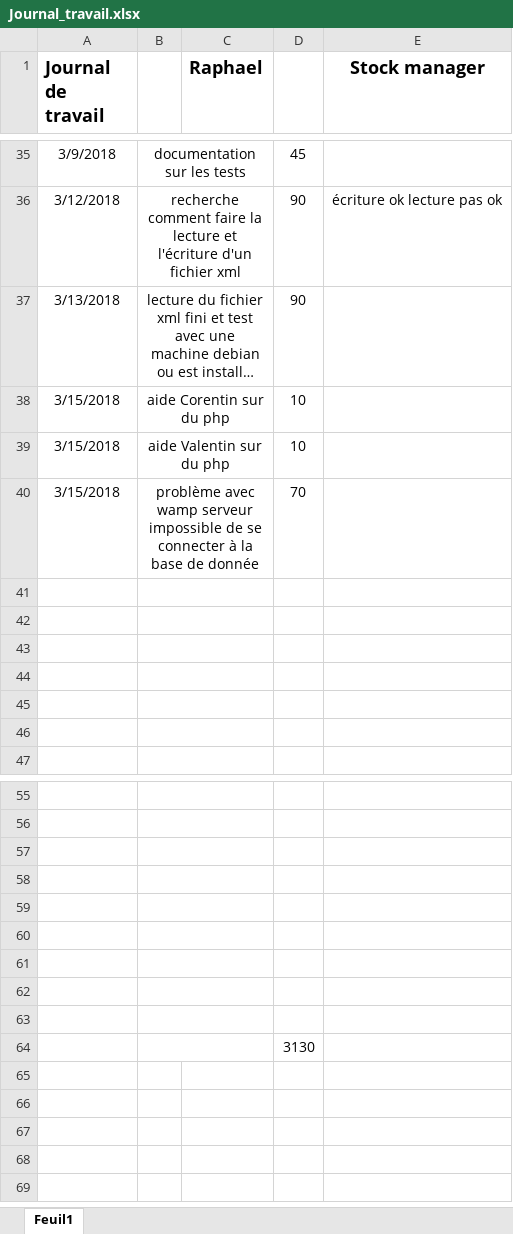
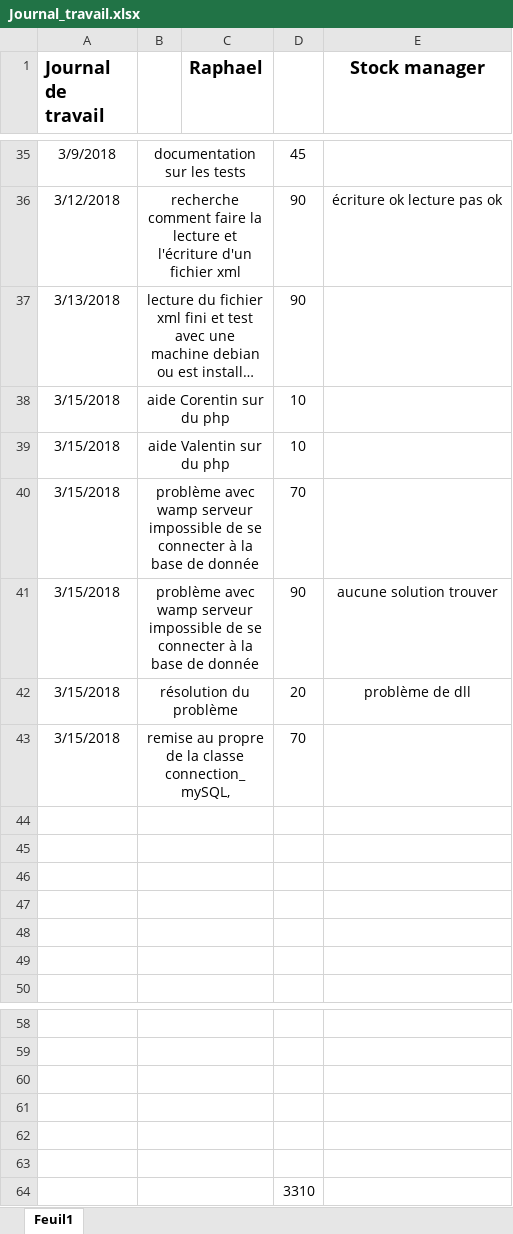
Before and after one commit to Schneiter924/Stock-manager, an Excel workbook: journal de travail/Journal_travail.xlsx, sheet Feuil1, drawn as a sheet; only a part is shown, gaps mark what is left out; long unchanged cells end in …; values as stored, in another font and other column widths than the file's, no borders; removed rows and columns are numbered as before the commit, all else as after; the diff names each change by its address in the sheet, - before the commit and + after, or states it on an @@ line.

```diff
--- a/journal de travail/Journal_travail.xlsx (sheet Feuil1)
+++ b/journal de travail/Journal_travail.xlsx (sheet Feuil1)
+row 41: 3/15/2018 | problème avec wamp serveur impossible de se connecter à la base de donnée |  | 90 | aucune solution trouver
+row 42: 3/15/2018 | résolution du problème |  | 20 | problème de dll
+row 43: 3/15/2018 | remise au propre de la classe connection_mySQL, |  | 70
-row 61: (empty)
-row 62: (empty)
-row 63: (empty)
-D64: 3130
+D64: 3310
```
Also changed, not shown: 16 other files.
